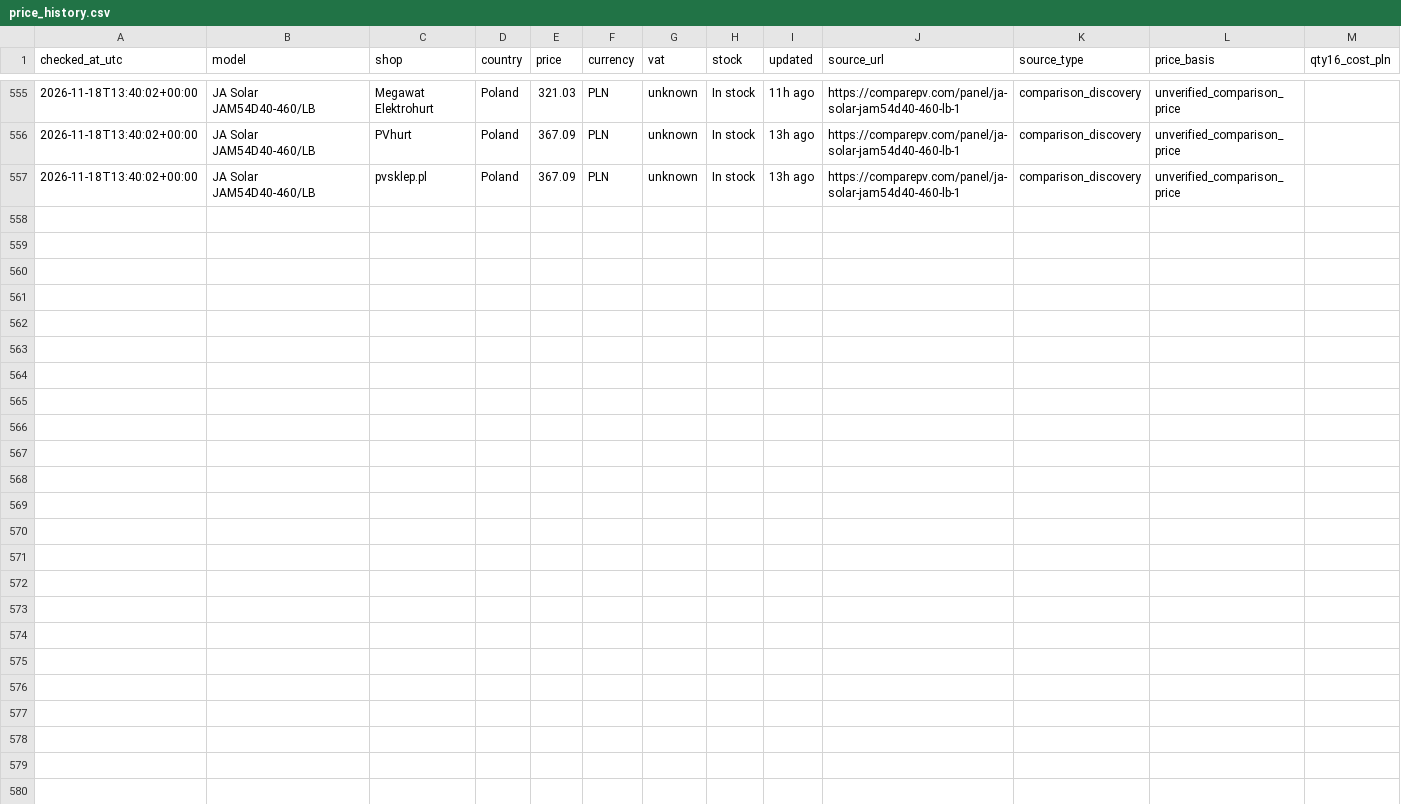
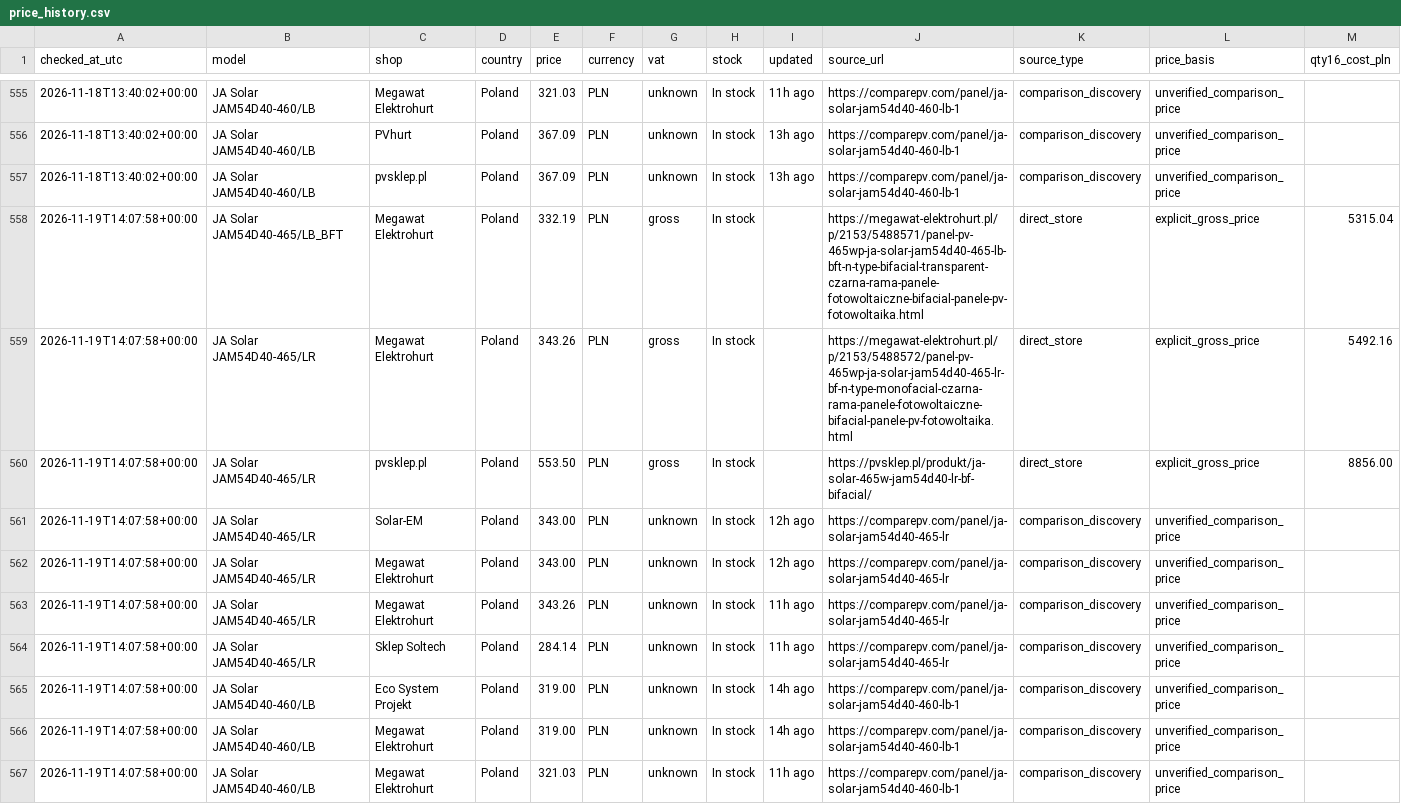
Before and after one commit to blotunga-prog/pv-price-monitor, a CSV file: data/price_history.csv, drawn as a sheet; only a part is shown, gaps mark what is left out; rows hold the shown columns only; the diff names each change by its address in the sheet, - before the commit and + after, or states it on an @@ line.

```diff
--- a/data/price_history.csv
+++ b/data/price_history.csv
+row 558: 2026-11-19T14:07:58+00:00 | JA Solar JAM54D40-465/LB_BFT | Megawat Elektrohurt | Poland | 332.19 | PLN | gross | In stock |  | https://megawat-elektrohurt.pl/p/2153/5488571/panel-pv-465wp-ja-solar-jam54d40-465-lb-bft-n-type-bifacial-transparent-czarna-rama-panele-fotowoltaiczne-bifacial-panele-pv-fotowoltaika.html | direct_store | explicit_gross_price | 5315.04
+row 559: 2026-11-19T14:07:58+00:00 | JA Solar JAM54D40-465/LR | Megawat Elektrohurt | Poland | 343.26 | PLN | gross | In stock |  | https://megawat-elektrohurt.pl/p/2153/5488572/panel-pv-465wp-ja-solar-jam54d40-465-lr-bf-n-type-monofacial-czarna-rama-panele-fotowoltaiczne-bifacial-panele-pv-fotowoltaika.html | direct_store | explicit_gross_price | 5492.16
+row 560: 2026-11-19T14:07:58+00:00 | JA Solar JAM54D40-465/LR | pvsklep.pl | Poland | 553.50 | PLN | gross | In stock |  | https://pvsklep.pl/produkt/ja-solar-465w-jam54d40-lr-bf-bifacial/ | direct_store | explicit_gross_price | 8856.00
+row 561: 2026-11-19T14:07:58+00:00 | JA Solar JAM54D40-465/LR | Solar-EM | Poland | 343.00 | PLN | unknown | In stock | 12h ago | https://comparepv.com/panel/ja-solar-jam54d40-465-lr | comparison_discovery | unverified_comparison_price
+row 562: 2026-11-19T14:07:58+00:00 | JA Solar JAM54D40-465/LR | Megawat Elektrohurt | Poland | 343.00 | PLN | unknown | In stock | 12h ago | https://comparepv.com/panel/ja-solar-jam54d40-465-lr | comparison_discovery | unverified_comparison_price
+row 563: 2026-11-19T14:07:58+00:00 | JA Solar JAM54D40-465/LR | Megawat Elektrohurt | Poland | 343.26 | PLN | unknown | In stock | 11h ago | https://comparepv.com/panel/ja-solar-jam54d40-465-lr | comparison_discovery | unverified_comparison_price
+row 564: 2026-11-19T14:07:58+00:00 | JA Solar JAM54D40-465/LR | Sklep Soltech | Poland | 284.14 | PLN | unknown | In stock | 11h ago | https://comparepv.com/panel/ja-solar-jam54d40-465-lr | comparison_discovery | unverified_comparison_price
+row 565: 2026-11-19T14:07:58+00:00 | JA Solar JAM54D40-460/LB | Eco System Projekt | Poland | 319.00 | PLN | unknown | In stock | 14h ago | https://comparepv.com/panel/ja-solar-jam54d40-460-lb-1 | comparison_discovery | unverified_comparison_price
+row 566: 2026-11-19T14:07:58+00:00 | JA Solar JAM54D40-460/LB | Megawat Elektrohurt | Poland | 319.00 | PLN | unknown | In stock | 14h ago | https://comparepv.com/panel/ja-solar-jam54d40-460-lb-1 | comparison_discovery | unverified_comparison_price
+row 567: 2026-11-19T14:07:58+00:00 | JA Solar JAM54D40-460/LB | Megawat Elektrohurt | Poland | 321.03 | PLN | unknown | In stock | 11h ago | https://comparepv.com/panel/ja-solar-jam54d40-460-lb-1 | comparison_discovery | unverified_comparison_price
```
Also changed, not shown: data/prices.csv.
